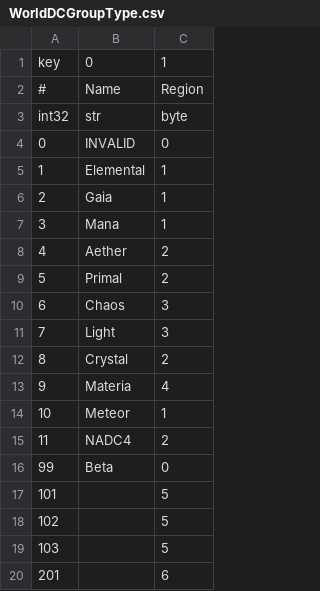
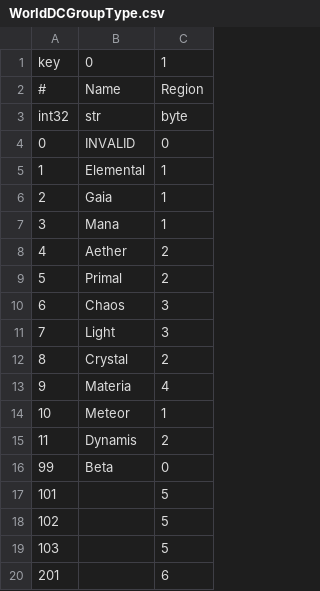
Before and after one commit to zhudotexe/FFXIV_PaissaDB, a CSV file: gamedata/WorldDCGroupType.csv, drawn as a sheet.

```diff
--- a/gamedata/WorldDCGroupType.csv
+++ b/gamedata/WorldDCGroupType.csv
@@ -14,3 +14,3 @@ int32,str,byte
 10,"Meteor",1
-11,"NADC4",2
+11,"Dynamis",2
 99,"Beta",0
```
Also changed, not shown: gamedata/PlaceName.csv, gamedata/World.csv, 1 other file.
